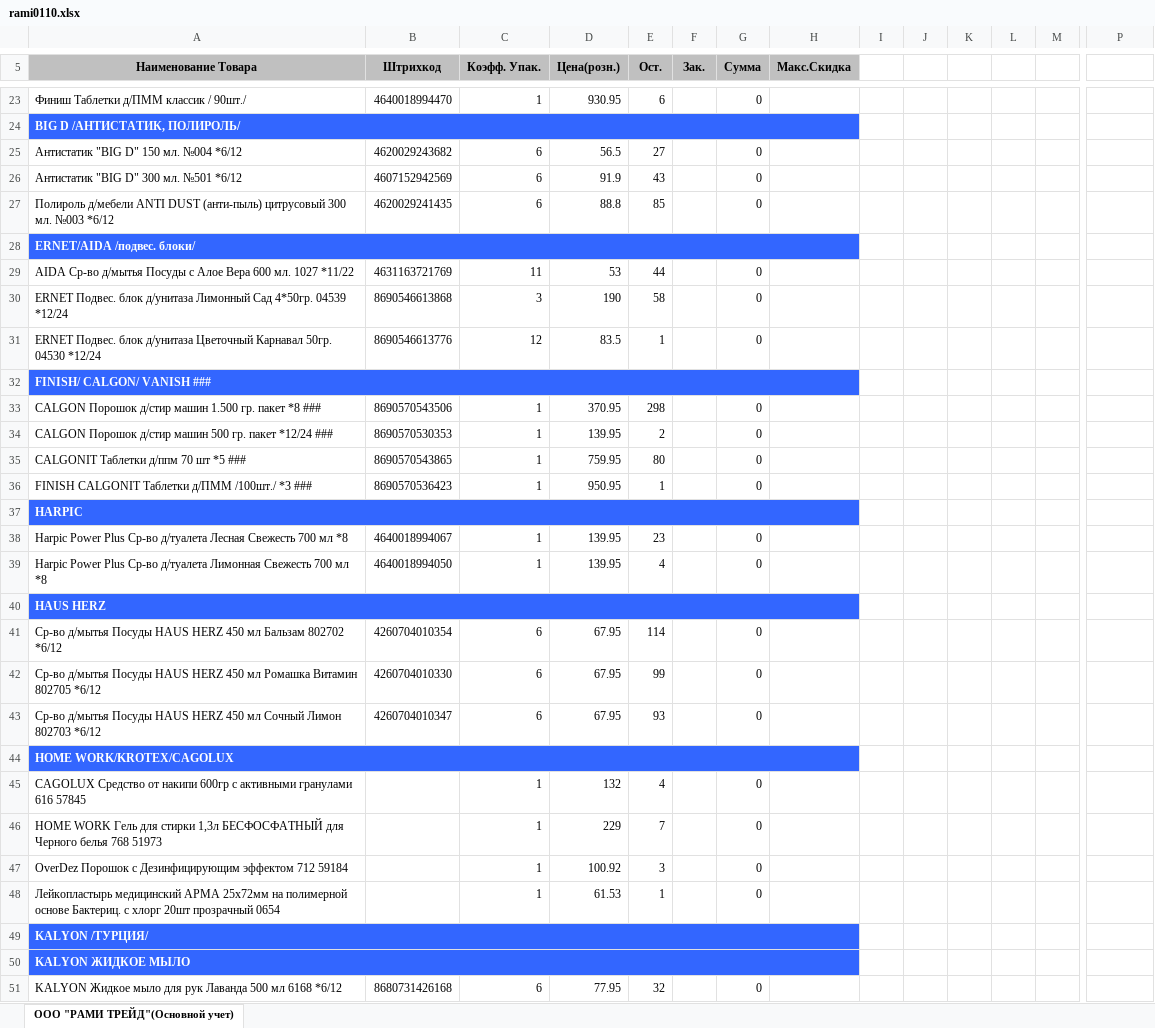
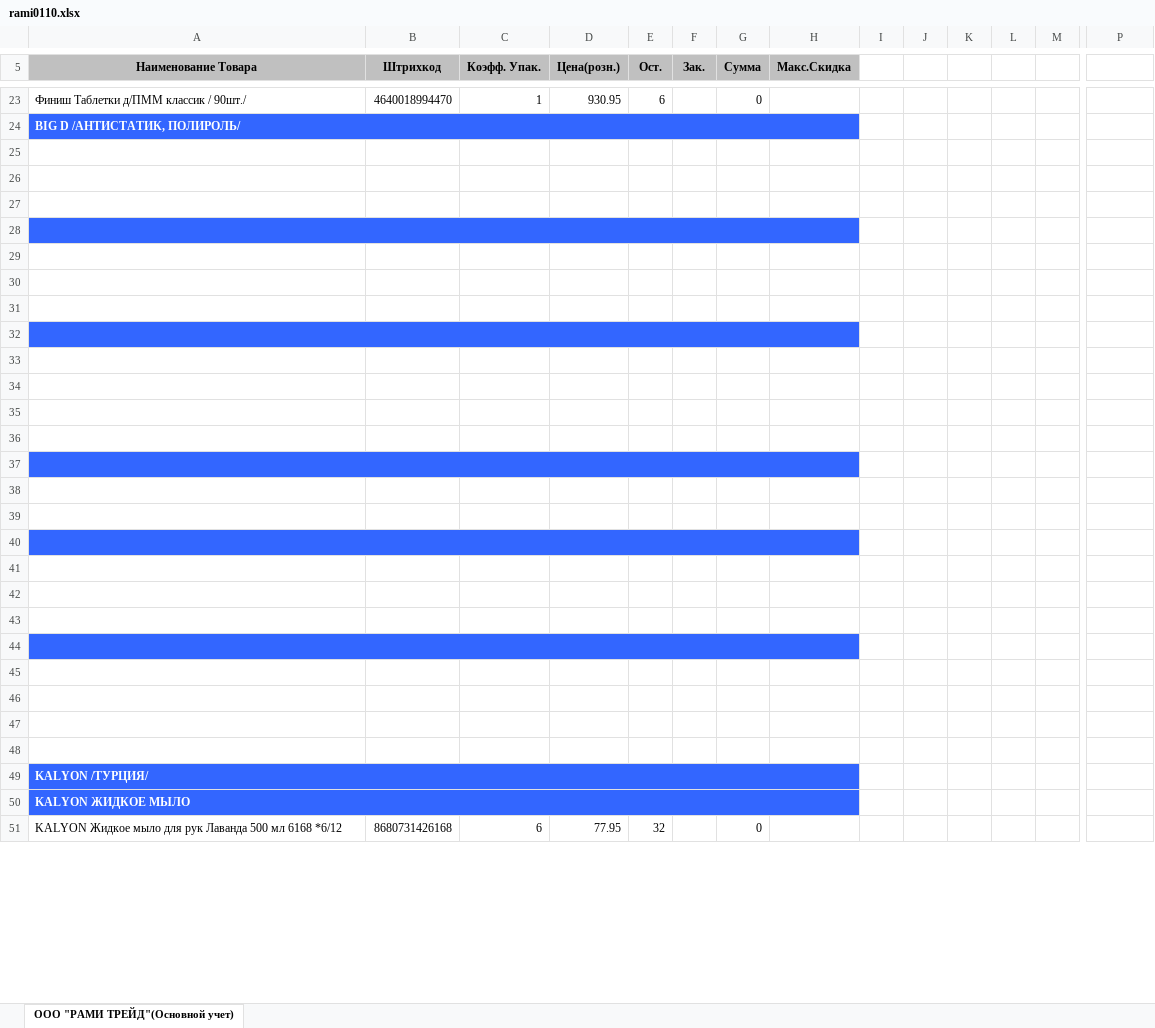
Before and after one commit to edhit/aminObiysi, an Excel workbook: data/rami0110.xlsx, sheet ООО "РАМИ ТРЕЙД"(Основной учет), drawn as a sheet; only a part is shown, gaps mark what is left out; values as stored, in another font and other column widths than the file's, no borders; rows hold the shown columns only; the diff names each change by its address in the sheet, - before the commit and + after, or states it on an @@ line.

```diff
--- a/data/rami0110.xlsx (sheet ООО "РАМИ ТРЕЙД"(Основной учет))
+++ b/data/rami0110.xlsx (sheet ООО "РАМИ ТРЕЙД"(Основной учет))
-row 25: Антистатик "BIG D" 150 мл. №004 *6/12 | 4620029243682 | 6 | 56.5 | 27 |  | 0 |  |  |  |  |  |  | А0001754
+row 25: (empty)
-row 26: Антистатик "BIG D" 300 мл. №501 *6/12 | 4607152942569 | 6 | 91.9 | 43 |  | 0 |  |  |  |  |  |  | А0001753
+row 26: (empty)
-row 27: Полироль д/мебели ANTI DUST (анти-пыль) цитрусовый 300 мл. №003 *6/12 | 4620029241435 | 6 | 88.8 | 85 |  | 0 |  |  |  |  |  |  | А0001755
+row 27: (empty)
-A28 (Наименование Товара): ERNET/AIDA /подвес. блоки/
+A28 (Наименование Товара): (empty)
-row 29: AIDA Ср-во д/мытья Посуды с Алое Вера 600 мл. 1027 *11/22 | 4631163721769 | 11 | 53 | 44 |  | 0 |  |  |  |  |  |  | А0001108
+row 29: (empty)
-row 30: ERNET Подвес. блок д/унитаза Лимонный Сад 4*50гр. 04539 *12/24 | 8690546613868 | 3 | 190 | 58 |  | 0 |  |  |  |  |  |  | А0001290
+row 30: (empty)
-row 31: ERNET Подвес. блок д/унитаза Цветочный Карнавал 50гр. 04530 *12/24 | 8690546613776 | 12 | 83.5 | 1 |  | 0 |  |  |  |  |  |  | А0001102
+row 31: (empty)
-A32 (Наименование Товара): FINISH/ CALGON/ VANISH ###
+A32 (Наименование Товара): (empty)
-row 33: CALGON Порошок д/стир машин 1.500 гр. пакет *8 ### | 8690570543506 | 1 | 370.95 | 298 |  | 0 |  |  |  |  |  |  | А0000931
+row 33: (empty)
-row 34: CALGON Порошок д/стир машин 500 гр. пакет *12/24 ### | 8690570530353 | 1 | 139.95 | 2 |  | 0 |  |  |  |  |  |  | А0000930
+row 34: (empty)
-row 35: CALGONIT Таблетки д/ппм 70 шт *5 ### | 8690570543865 | 1 | 759.95 | 80 |  | 0 |  |  |  |  |  |  | А0000932
+row 35: (empty)
-row 36: FINISH CALGONIT Таблетки д/ПММ /100шт./ *3 ### | 8690570536423 | 1 | 950.95 | 1 |  | 0 |  |  |  |  |  |  | А0001000
+row 36: (empty)
-A37 (Наименование Товара): HARPIC
+A37 (Наименование Товара): (empty)
-row 38: Harpic Power Plus Ср-во д/туалета Лесная Свежесть 700 мл *8 | 4640018994067 | 1 | 139.95 | 23 |  | 0 |  |  |  |  |  |  | 671996
+row 38: (empty)
-row 39: Harpic Power Plus Ср-во д/туалета Лимонная Свежесть 700 мл *8 | 4640018994050 | 1 | 139.95 | 4 |  | 0 |  |  |  |  |  |  | 671997
+row 39: (empty)
-A40 (Наименование Товара): HAUS HERZ
+A40 (Наименование Товара): (empty)
-row 41: Ср-во д/мытья Посуды HAUS HERZ 450 мл Бальзам 802702 *6/12 | 4260704010354 | 6 | 67.95 | 114 |  | 0 |  |  |  |  |  |  | А0000479
+row 41: (empty)
-row 42: Ср-во д/мытья Посуды HAUS HERZ 450 мл Ромашка Витамин 802705 *6/12 | 4260704010330 | 6 | 67.95 | 99 |  | 0 |  |  |  |  |  |  | А0000480
+row 42: (empty)
-row 43: Ср-во д/мытья Посуды HAUS HERZ 450 мл Сочный Лимон 802703 *6/12 | 4260704010347 | 6 | 67.95 | 93 |  | 0 |  |  |  |  |  |  | А0000477
+row 43: (empty)
-A44 (Наименование Товара): HOME WORK/KROTEX/CAGOLUX
+A44 (Наименование Товара): (empty)
-row 45: CAGOLUX Средство от накипи 600гр с активными гранулами 616 57845 |  | 1 | 132 | 4 |  | 0 |  |  |  |  |  |  | 673214
+row 45: (empty)
-row 46: HOME WORK Гель для стирки 1,3л БЕСФОСФАТНЫЙ для Черного белья 768 51973 |  | 1 | 229 | 7 |  | 0 |  |  |  |  |  |  | 673192
+row 46: (empty)
-row 47: OverDez Порошок с Дезинфицирующим эффектом 712 59184 |  | 1 | 100.92 | 3 |  | 0 |  |  |  |  |  |  | 673210
+row 47: (empty)
-row 48: Лейкопластырь медицинский АРМА 25х72мм на полимерной основе Бактериц. с хлорг 20шт прозрачный 0654 |  | 1 | 61.53 | 1 |  | 0 |  |  |  |  |  |  | 673222
+row 48: (empty)
```
Also changed, not shown: data/rami900.xlsx, 12 other files.
